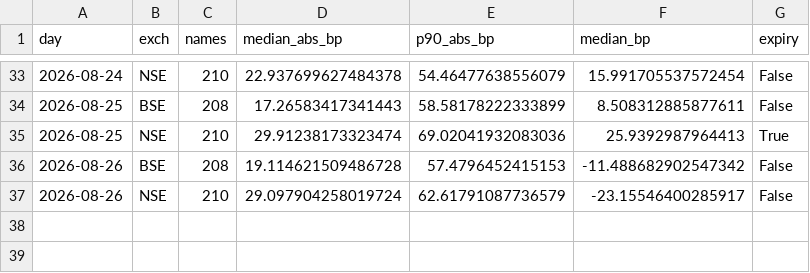
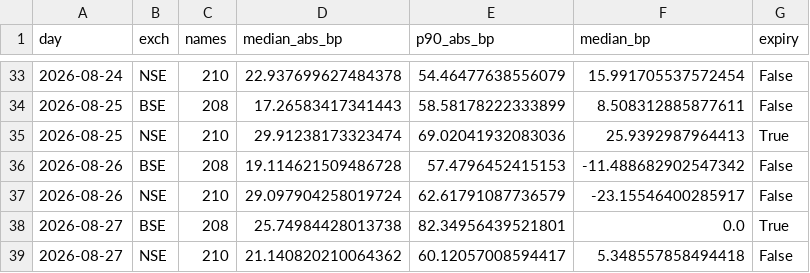
Before and after one commit to Finance-broski/Finance-broski.github.io, a CSV file: cas_dislocation.csv, drawn as a sheet; only a part is shown, gaps mark what is left out; the diff names each change by its address in the sheet, - before the commit and + after, or states it on an @@ line.

```diff
--- a/cas_dislocation.csv
+++ b/cas_dislocation.csv
+row 38: 2026-08-27 | BSE | 208 | 25.74984428013738 | 82.34956439521801 | 0.0 | True
+row 39: 2026-08-27 | NSE | 210 | 21.140820210064362 | 60.12057008594417 | 5.348557858494418 | False
```
Also changed, not shown: cas_expiry_diffusion.csv, 1 other file.
